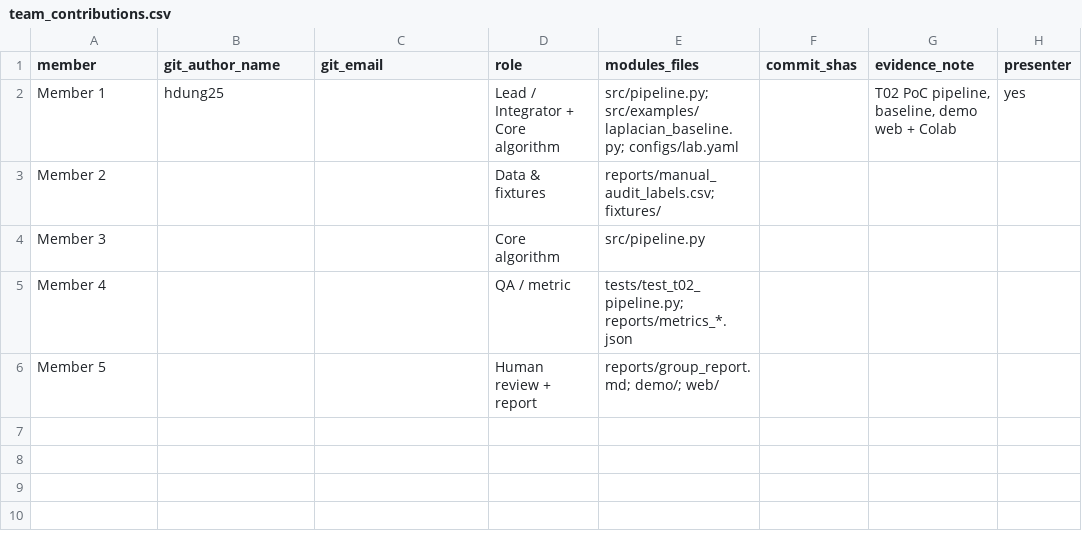
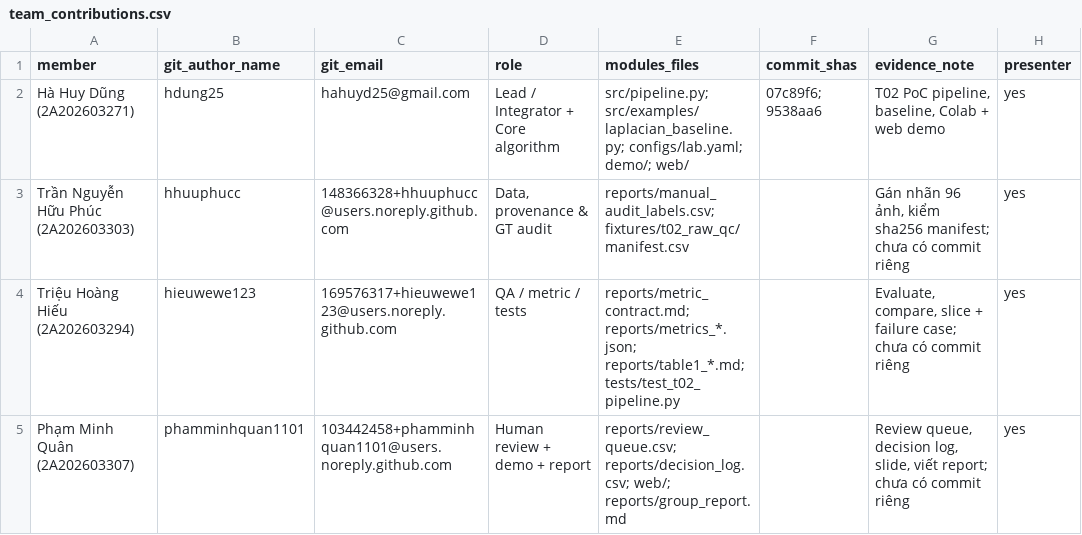
Before and after one commit to hdung25/K5-Day6-L2-Cloud-DataGovernanceAndPrivacy, a CSV file: reports/team_contributions.csv, drawn as a sheet.

Commit message:
Report: fill team members, roles, tags and re-run results

```diff
--- a/reports/team_contributions.csv
+++ b/reports/team_contributions.csv
@@ -1,6 +1,5 @@
 member,git_author_name,git_email,role,modules_files,commit_shas,evidence_note,presenter
-Member 1,hdung25,,Lead / Integrator + Core algorithm,src/pipeline.py; src/examples/laplacian_baseline.py; configs/lab.yaml,,"T02 PoC pipeline, baseline, demo web + Colab",yes
-Member 2,,,Data & fixtures,reports/manual_audit_labels.csv; fixtures/,,,
-Member 3,,,Core algorithm,src/pipeline.py,,,
-Member 4,,,QA / metric,tests/test_t02_pipeline.py; reports/metrics_*.json,,,
-Member 5,,,Human review + report,reports/group_report.md; demo/; web/,,,
+Hà Huy Dũng (2A202603271),hdung25,hahuyd25@gmail.com,Lead / Integrator + Core algorithm,src/pipeline.py; src/examples/laplacian_baseline.py; configs/lab.yaml; demo/; web/,07c89f6; 9538aa6,"T02 PoC pipeline, baseline, Colab + web demo",yes
+Trần Nguyễn Hữu Phúc (2A202603303),hhuuphucc,148366328+hhuuphucc@users.noreply.github.com,"Data, provenance & GT audit",reports/manual_audit_labels.csv; fixtures/t02_raw_qc/manifest.csv,,"Gán nhãn 96 ảnh, kiểm sha256 manifest; chưa có commit riêng",yes
+Triệu Hoàng Hiếu (2A202603294),hieuwewe123,169576317+hieuwewe123@users.noreply.github.com,QA / metric / tests,reports/metric_contract.md; reports/metrics_*.json; reports/table1_*.md; tests/test_t02_pipeline.py,,"Evaluate, compare, slice + failure case; chưa có commit riêng",yes
+Phạm Minh Quân (2A202603307),phamminhquan1101,103442458+phamminhquan1101@users.noreply.github.com,Human review + demo + report,reports/review_queue.csv; reports/decision_log.csv; web/; reports/group_report.md,,"Review queue, decision log, slide, viết report; chưa có commit riêng",yes
```
Also changed, not shown: 4 other files.
